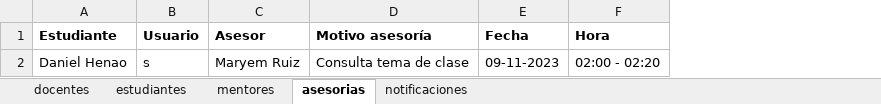
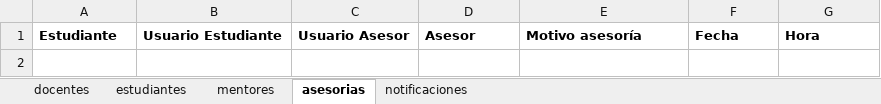
Before and after one commit to sebasx200/PPI_ConexionU, an Excel workbook: src/main/resources/datos/registros.xlsx, sheet asesorias, drawn as a sheet; values as stored, in another font and other column widths than the file's, no borders; removed rows and columns are numbered as before the commit, all else as after; the diff names each change by its address in the sheet, - before the commit and + after, or states it on an @@ line.

Commit message:
Se cambian algunos fondos de pantalla de las funcionalidades de la aplicación, se cambian algunos diseños y se empieza a gestionar la lógica para recuperar el usuario del asesor en la funcionalidades_menu/ventana-asesorias

```diff
--- a/src/main/resources/datos/registros.xlsx (sheet asesorias)
+++ b/src/main/resources/datos/registros.xlsx (sheet asesorias)
-column B, row 1: Usuario
+column B, row 1: Usuario Estudiante
+column C, row 1: Usuario Asesor
-row 2: Daniel Henao | s | Maryem Ruiz | Consulta tema de clase | 09-11-2023 | 02:00 - 02:20
```
Also changed, not shown: 7 other files.
